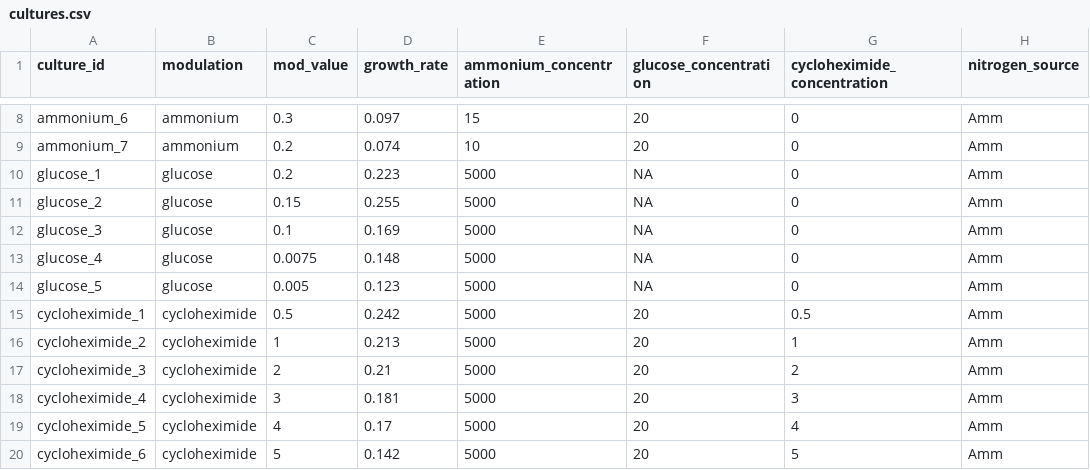
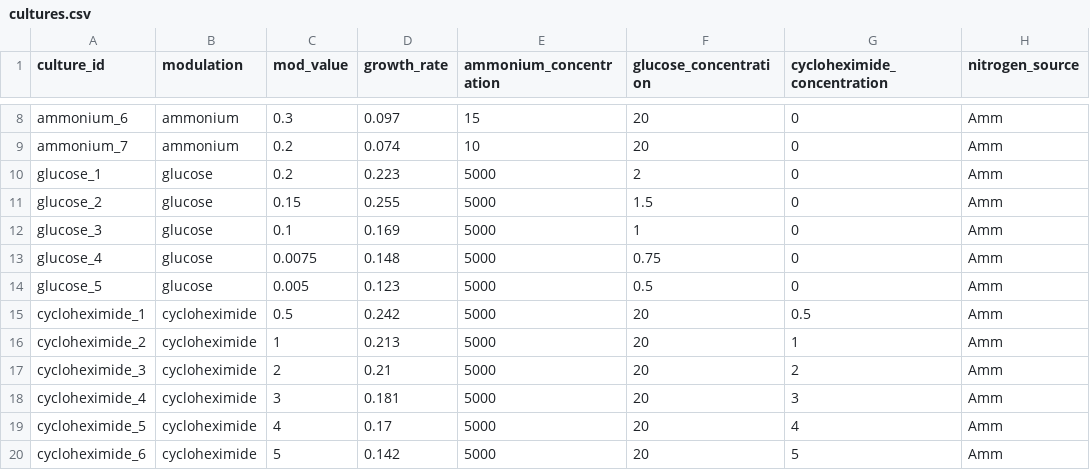
Before and after one commit to istvankleijn/pombesize, a CSV file: data-raw/cultures.csv, drawn as a sheet; only a part is shown, gaps mark what is left out.

Commit message:
Add glucose concentrations

```diff
--- a/data-raw/cultures.csv
+++ b/data-raw/cultures.csv
@@ -9,7 +9,7 @@ ammonium_6,ammonium,0.3,0.097,15,20,0,Amm
 ammonium_7,ammonium,0.2,0.074,10,20,0,Amm
-glucose_1,glucose,0.2,0.223,5000,NA,0,Amm
-glucose_2,glucose,0.15,0.255,5000,NA,0,Amm
-glucose_3,glucose,0.1,0.169,5000,NA,0,Amm
-glucose_4,glucose,0.0075,0.148,5000,NA,0,Amm
-glucose_5,glucose,0.005,0.123,5000,NA,0,Amm
+glucose_1,glucose,0.2,0.223,5000,2,0,Amm
+glucose_2,glucose,0.15,0.255,5000,1.5,0,Amm
+glucose_3,glucose,0.1,0.169,5000,1,0,Amm
+glucose_4,glucose,0.0075,0.148,5000,0.75,0,Amm
+glucose_5,glucose,0.005,0.123,5000,0.5,0,Amm
 cycloheximide_1,cycloheximide,0.5,0.242,5000,20,0.5,Amm
```
Also changed, not shown: 3 other files.
